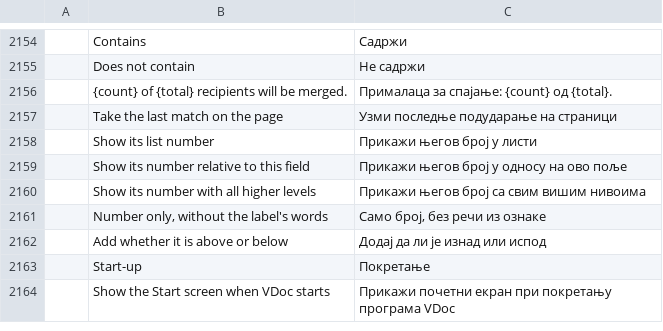
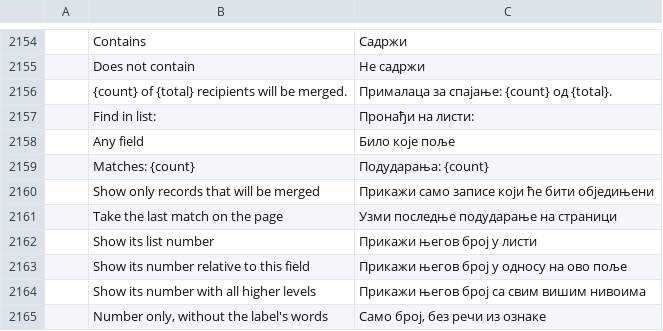
Before and after one commit to vyntaris/vdoc-old, a TSV file: crates/ui-egui/src/i18n/sr.tsv, drawn as a sheet; only a part is shown, gaps mark what is left out; the shorter side is filled out with more unchanged rows; the diff names each change by its address in the sheet, - before the commit and + after, or states it on an @@ line.

```diff
--- a/crates/ui-egui/src/i18n/sr.tsv
+++ b/crates/ui-egui/src/i18n/sr.tsv
+row 2157:  | Find in list: | Пронађи на листи:
+row 2158:  | Any field | Било које поље
+row 2159:  | Matches: {count} | Подударања: {count}
+row 2160:  | Show only records that will be merged | Прикажи само записе који ће бити обједињени
```
Also changed, not shown: crates/ui-egui/src/i18n/bg.tsv, crates/ui-egui/src/i18n/fr.tsv, 24 other files.
